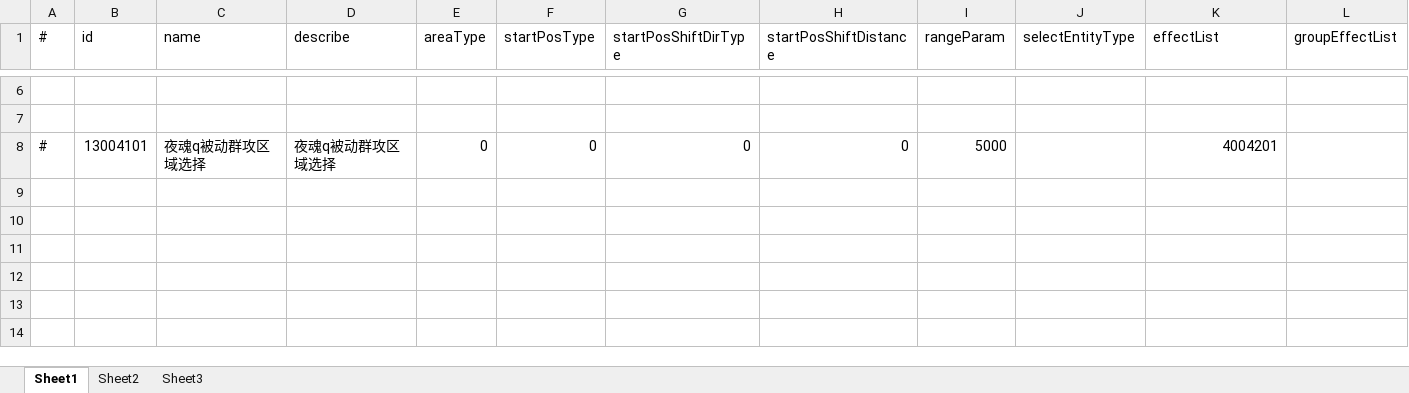
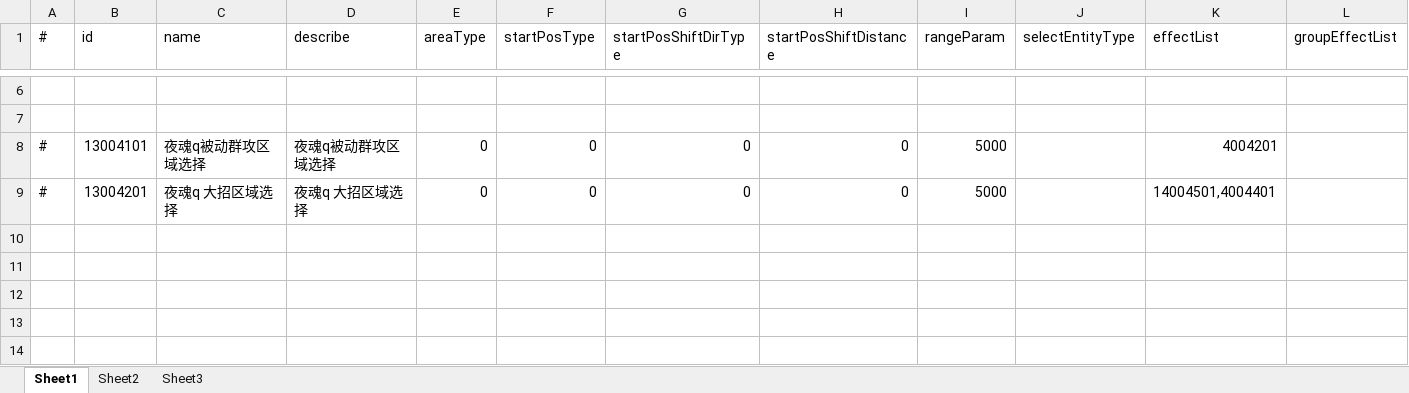
Before and after one commit to thanklzhang/001_GameFramework_Config, an Excel workbook: data_config/AreaEffect.xlsx, sheet Sheet1, drawn as a sheet; only a part is shown, gaps mark what is left out; values as stored, in another font and other column widths than the file's, no borders; rows hold the shown columns only; the diff names each change by its address in the sheet, - before the commit and + after, or states it on an @@ line.

```diff
--- a/data_config/AreaEffect.xlsx (sheet Sheet1)
+++ b/data_config/AreaEffect.xlsx (sheet Sheet1)
-row 9: (empty)
+row 9: # | 13004201 | 夜魂q 大招区域选择 | 夜魂q 大招区域选择 | 0 | 0 | 0 | 0 | 5000 |  | 14004501,4004401
```
Also changed, not shown: data_config/BattleAttributeGroup.xlsx, data_config/BuffEffect.xlsx, 13 other files.
